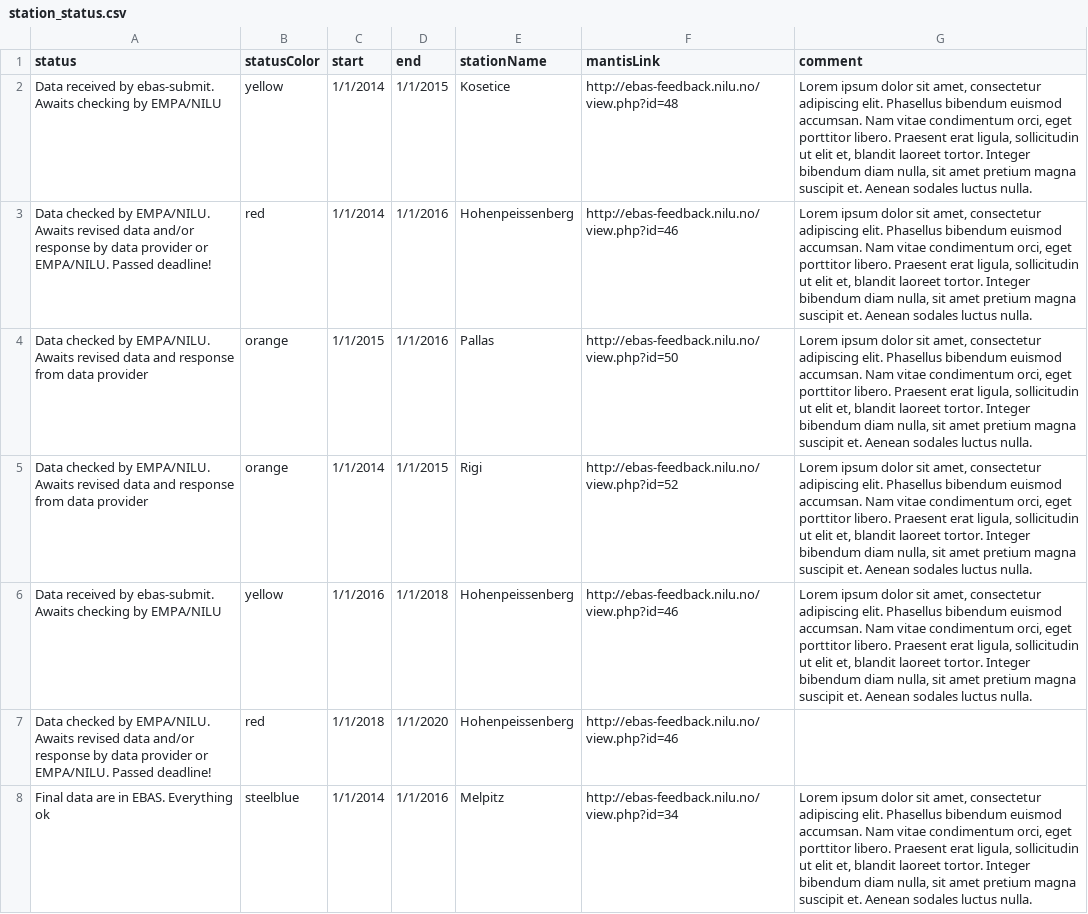
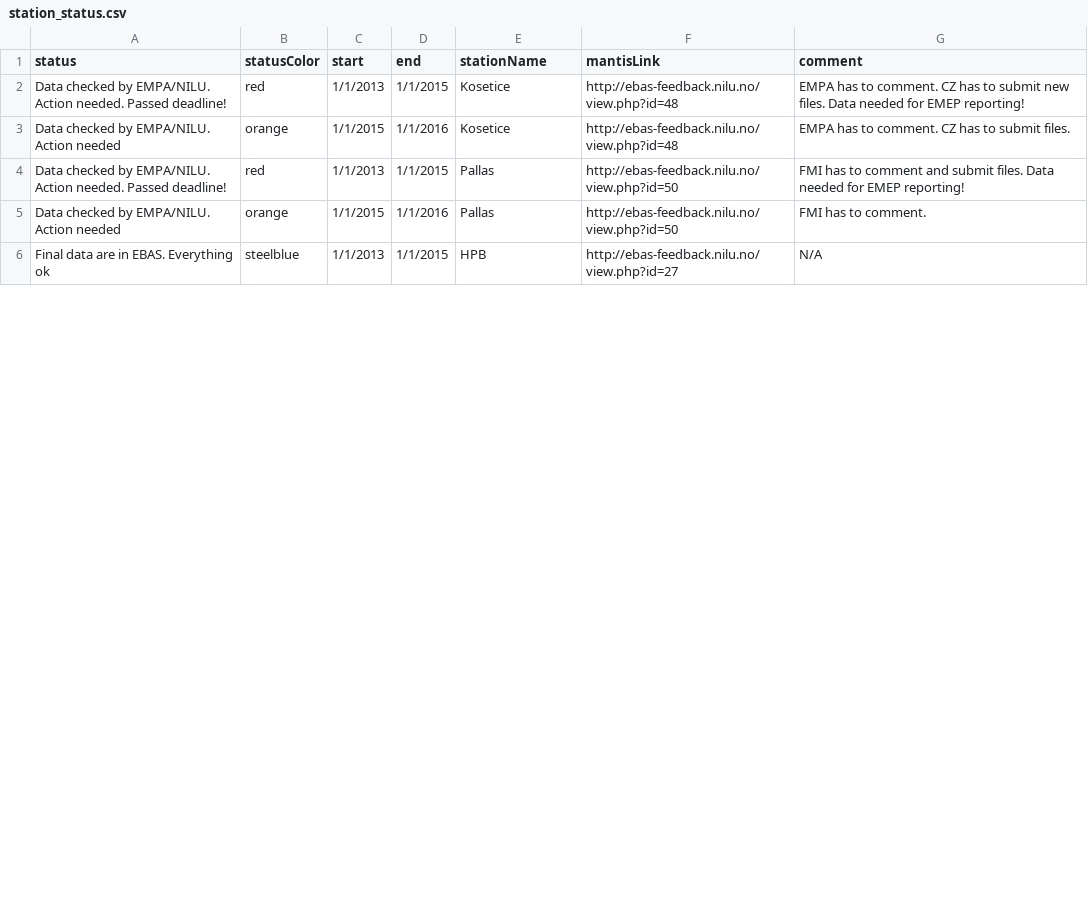
Before and after one commit to voc-station-status/station-status-prod, a CSV file: station_status.csv, drawn as a sheet; only a part is shown; the diff covers the shown part only.

Commit message:
real station data

```diff
--- a/station_status.csv
+++ b/station_status.csv
@@ -1,8 +1,6 @@
 status,statusColor,start,end,stationName,mantisLink,comment
-"Data received by ebas-submit. Awaits checking by EMPA/NILU","yellow","1/1/2014","1/1/2015","Kosetice","http://ebas-feedback.nilu.no/view.php?id=48","Lorem ipsum dolor sit amet, consectetur adipiscing elit. Phasellus bibendum euismod accumsan. Nam vitae condimentum orci, eget porttitor libero. Praesent erat ligula, sollicitudin ut elit et, blandit laoreet tortor. Integer bibendum diam nulla, sit amet pretium magna suscipit et. Aenean sodales luctus nulla."
-"Data checked by EMPA/NILU. Awaits revised data and/or response by data provider or EMPA/NILU. Passed deadline!","red","1/1/2014","1/1/2016","Hohenpeissenberg","http://ebas-feedback.nilu.no/view.php?id=46","Lorem ipsum dolor sit amet, consectetur adipiscing elit. Phasellus bibendum euismod accumsan. Nam vitae condimentum orci, eget porttitor libero. Praesent erat ligula, sollicitudin ut elit et, blandit laoreet tortor. Integer bibendum diam nulla, sit amet pretium magna suscipit et. Aenean sodales luctus nulla."
-"Data checked by EMPA/NILU. Awaits revised data and response from data provider","orange","1/1/2015","1/1/2016","Pallas","http://ebas-feedback.nilu.no/view.php?id=50","Lorem ipsum dolor sit amet, consectetur adipiscing elit. Phasellus bibendum euismod accumsan. Nam vitae condimentum orci, eget porttitor libero. Praesent erat ligula, sollicitudin ut elit et, blandit laoreet tortor. Integer bibendum diam nulla, sit amet pretium magna suscipit et. Aenean sodales luctus nulla."
-"Data checked by EMPA/NILU. Awaits revised data and response from data provider","orange","1/1/2014","1/1/2015","Rigi","http://ebas-feedback.nilu.no/view.php?id=52","Lorem ipsum dolor sit amet, consectetur adipiscing elit. Phasellus bibendum euismod accumsan. Nam vitae condimentum orci, eget porttitor libero. Praesent erat ligula, sollicitudin ut elit et, blandit laoreet tortor. Integer bibendum diam nulla, sit amet pretium magna suscipit et. Aenean sodales luctus nulla."
-"Data received by ebas-submit. Awaits checking by EMPA/NILU","yellow","1/1/2016","1/1/2018","Hohenpeissenberg","http://ebas-feedback.nilu.no/view.php?id=46","Lorem ipsum dolor sit amet, consectetur adipiscing elit. Phasellus bibendum euismod accumsan. Nam vitae condimentum orci, eget porttitor libero. Praesent erat ligula, sollicitudin ut elit et, blandit laoreet tortor. Integer bibendum diam nulla, sit amet pretium magna suscipit et. Aenean sodales luctus nulla."
-"Data checked by EMPA/NILU. Awaits revised data and/or response by data provider or EMPA/NILU. Passed deadline!","red","1/1/2018","1/1/2020","Hohenpeissenberg","http://ebas-feedback.nilu.no/view.php?id=46"
-"Final data are in EBAS. Everything ok","steelblue","1/1/2014","1/1/2016","Melpitz","http://ebas-feedback.nilu.no/view.php?id=34","Lorem ipsum dolor sit amet, consectetur adipiscing elit. Phasellus bibendum euismod accumsan. Nam vitae condimentum orci, eget porttitor libero. Praesent erat ligula, sollicitudin ut elit et, blandit laoreet tortor. Integer bibendum diam nulla, sit amet pretium magna suscipit et. Aenean sodales luctus nulla."
+"Data checked by EMPA/NILU. Action needed. Passed deadline!","red","1/1/2013","1/1/2015","Kosetice","http://ebas-feedback.nilu.no/view.php?id=48","EMPA has to comment. CZ has to submit new files. Data needed for EMEP reporting!"
+"Data checked by EMPA/NILU. Action needed","orange","1/1/2015","1/1/2016","Kosetice","http://ebas-feedback.nilu.no/view.php?id=48","EMPA has to comment. CZ has to submit files."
+"Data checked by EMPA/NILU. Action needed. Passed deadline!","red","1/1/2013","1/1/2015","Pallas","http://ebas-feedback.nilu.no/view.php?id=50","FMI has to comment and submit files. Data needed for EMEP reporting!"
+"Data checked by EMPA/NILU. Action needed","orange","1/1/2015","1/1/2016","Pallas","http://ebas-feedback.nilu.no/view.php?id=50","FMI has to comment."
+"Final data are in EBAS. Everything ok","steelblue","1/1/2013","1/1/2015","HPB","http://ebas-feedback.nilu.no/view.php?id=27","N/A"
```
Also changed, not shown: 18 added rows, 1 removed row and 9 edited cells elsewhere in this file, 1 other file.
